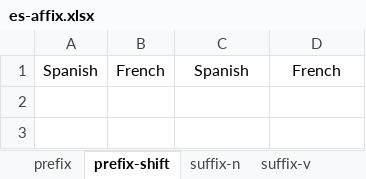
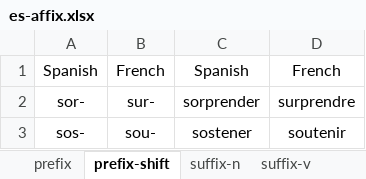
Before and after one commit to ivaquero/lang-romance, an Excel workbook: es/es-affix.xlsx, sheet prefix-shift, drawn as a sheet; values as stored, in another font and other column widths than the file's, no borders; the diff names each change by its address in the sheet, - before the commit and + after, or states it on an @@ line.

```diff
--- a/es/es-affix.xlsx (sheet prefix-shift)
+++ b/es/es-affix.xlsx (sheet prefix-shift)
+row 2: sor- | sur- | sorprender | surprendre
+row 3: sos- | sou- | sostener | soutenir
```
Also changed, not shown: sheet root-v, sheet root-n, fr/fr-affix.xlsx.
